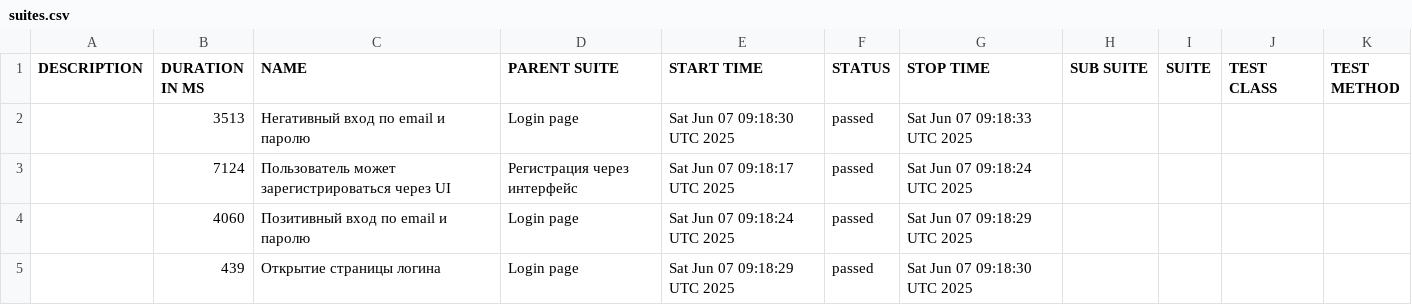
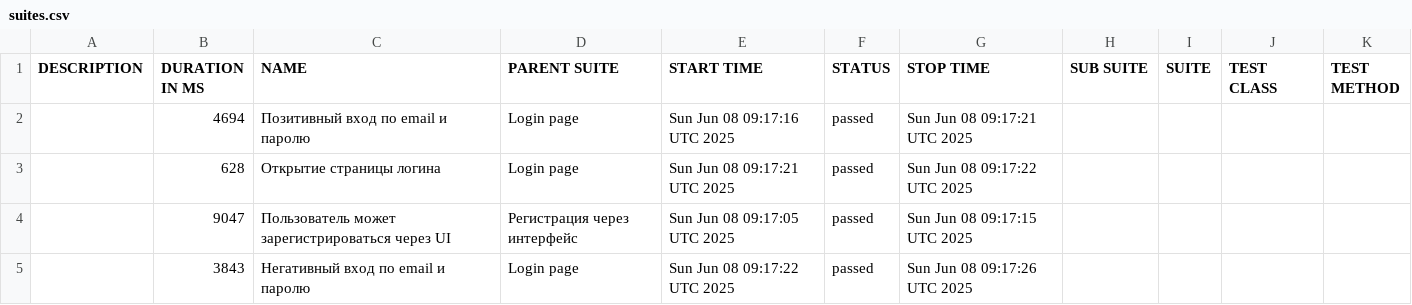
Before and after one commit to borbkin/e2e-codecept, a CSV file: data/suites.csv, drawn as a sheet.

```diff
--- a/data/suites.csv
+++ b/data/suites.csv
@@ -1,5 +1,5 @@
 "DESCRIPTION","DURATION IN MS","NAME","PARENT SUITE","START TIME","STATUS","STOP TIME","SUB SUITE","SUITE","TEST CLASS","TEST METHOD"
-"","3513","Негативный вход по email и паролю","Login page","Sat Jun 07 09:18:30 UTC 2025","passed","Sat Jun 07 09:18:33 UTC 2025","","","",""
-"","7124","Пользователь может зарегистрироваться через UI","Регистрация через интерфейс","Sat Jun 07 09:18:17 UTC 2025","passed","Sat Jun 07 09:18:24 UTC 2025","","","",""
-"","4060","Позитивный вход по email и паролю","Login page","Sat Jun 07 09:18:24 UTC 2025","passed","Sat Jun 07 09:18:29 UTC 2025","","","",""
-"","439","Открытие страницы логина","Login page","Sat Jun 07 09:18:29 UTC 2025","passed","Sat Jun 07 09:18:30 UTC 2025","","","",""
+"","4694","Позитивный вход по email и паролю","Login page","Sun Jun 08 09:17:16 UTC 2025","passed","Sun Jun 08 09:17:21 UTC 2025","","","",""
+"","628","Открытие страницы логина","Login page","Sun Jun 08 09:17:21 UTC 2025","passed","Sun Jun 08 09:17:22 UTC 2025","","","",""
+"","9047","Пользователь может зарегистрироваться через UI","Регистрация через интерфейс","Sun Jun 08 09:17:05 UTC 2025","passed","Sun Jun 08 09:17:15 UTC 2025","","","",""
+"","3843","Негативный вход по email и паролю","Login page","Sun Jun 08 09:17:22 UTC 2025","passed","Sun Jun 08 09:17:26 UTC 2025","","","",""
```
Also changed, not shown: 22 other files.
